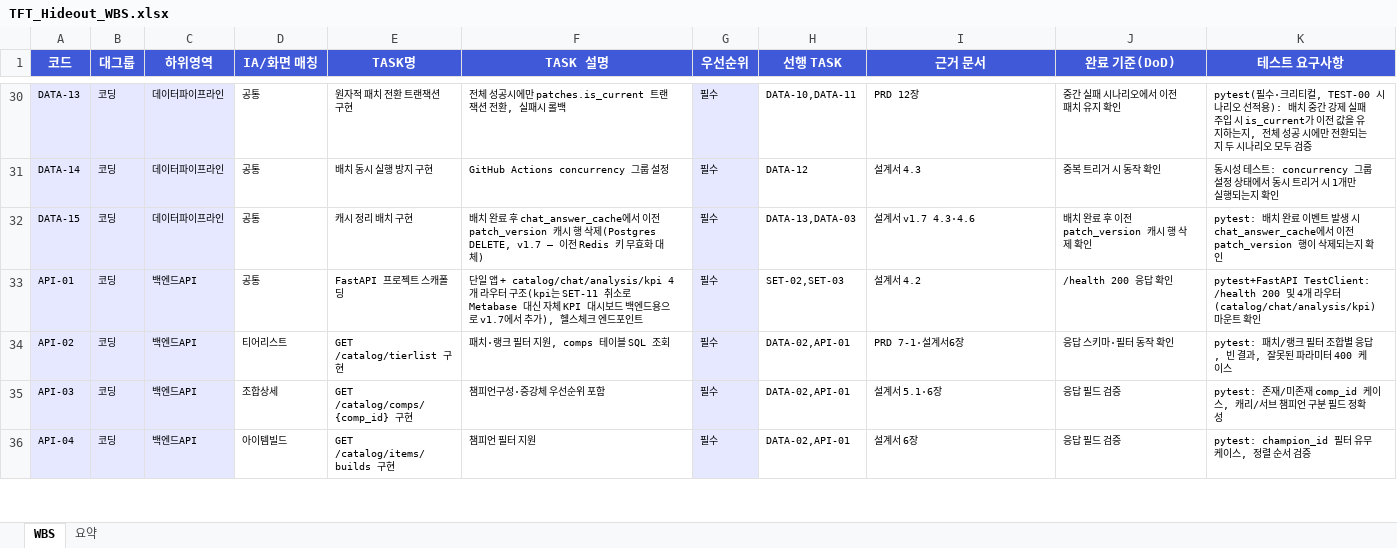
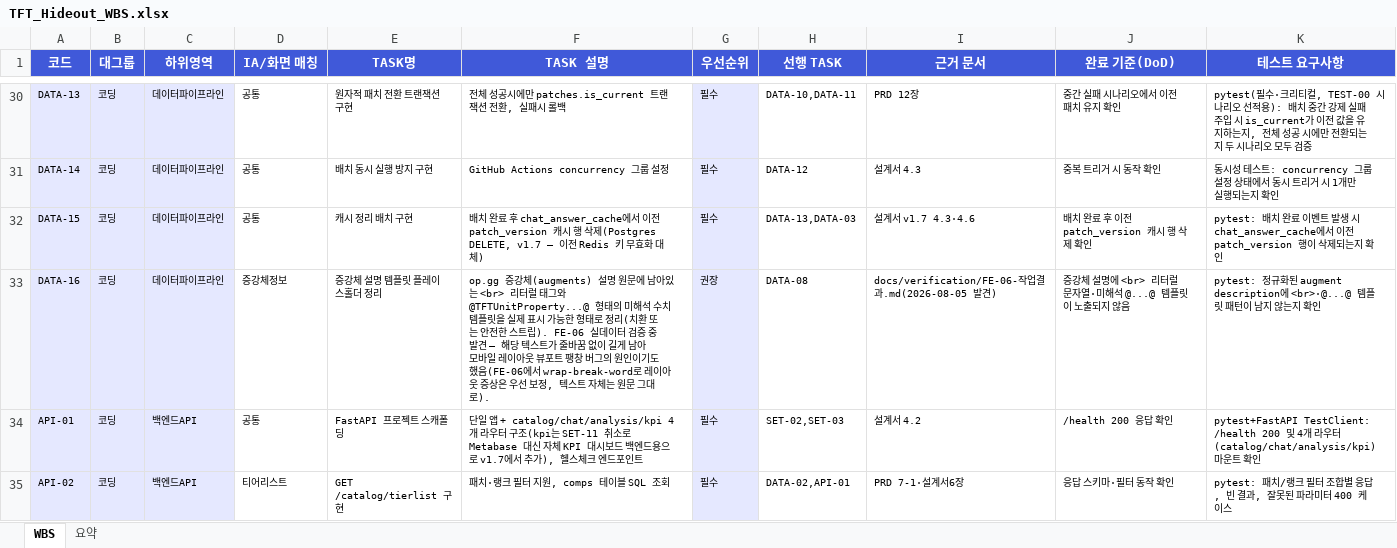
Before and after one commit to tigrelli/tft_hideout, an Excel workbook: TFT_Hideout_WBS.xlsx, sheet WBS, drawn as a sheet; only a part is shown, gaps mark what is left out; the shorter side is filled out with more unchanged rows; values as stored, in another font and other column widths than the file's, no borders; the diff names each change by its address in the sheet, - before the commit and + after, or states it on an @@ line.

```diff
--- a/TFT_Hideout_WBS.xlsx (sheet WBS)
+++ b/TFT_Hideout_WBS.xlsx (sheet WBS)
+row 33: DATA-16 | 코딩 | 데이터파이프라인 | 증강체정보 | 증강체 설명 템플릿 플레이스홀더 정리 | op.gg 증강체(augments) 설명 원문에 남아있는 <br> 리터럴 태그와 @TFTUnitProperty...@ 형태의 미해석 수치 템플릿을 실제 표시 가능한 형태로 정리(치환 또는 안전한 스트립). FE-06 실데이터 검증 중 발견 — 해당 텍스트가 줄바꿈 없이 길게 남아 모바일 레이아웃 뷰포트 팽창 버그의 원인이기도 했음(FE-06에서 wrap-break-word로 레이아웃 증상은 우선 보정, 텍스트 자체는 원문 그대로). | 권장 | DATA-08 | docs/verification/FE-06-작업결과.md(2026-08-05 발견) | 증강체 설명에 <br> 리터럴 문자열·미해석 @...@ 템플릿이 노출되지 않음 | pytest: 정규화된 augment description에 <br>·@...@ 템플릿 패턴이 남지 않는지 확인
```
Also changed, not shown: 2 other files.
